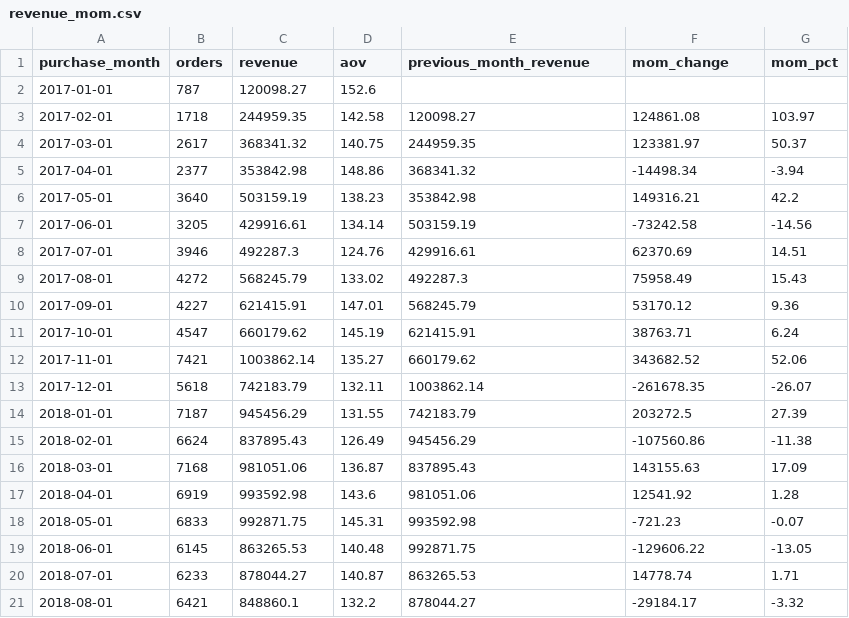
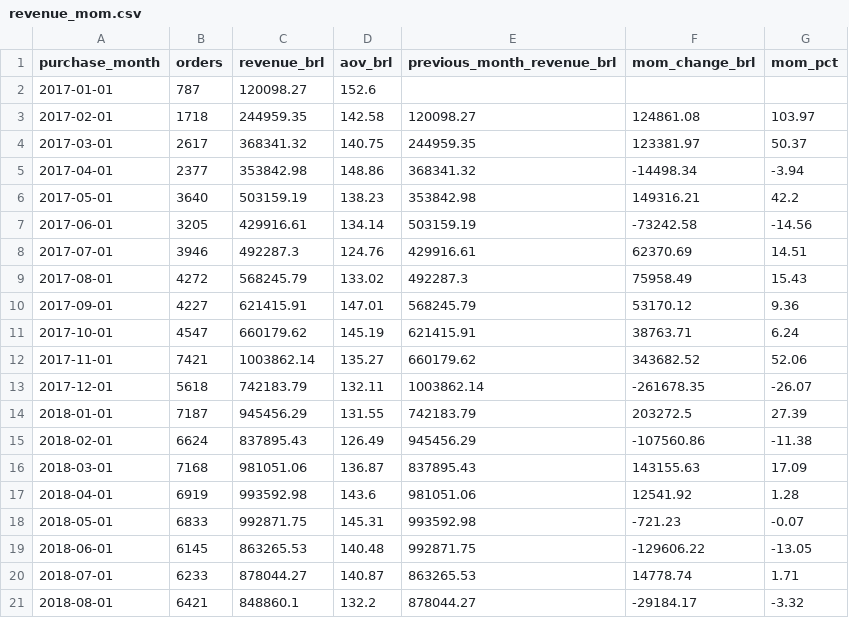
Before and after one commit to Balahari29/olist-retention-analysis, a CSV file: outputs/revenue_mom.csv, drawn as a sheet.

```diff
--- a/outputs/revenue_mom.csv
+++ b/outputs/revenue_mom.csv
@@ -1,2 +1,2 @@
-purchase_month,orders,revenue,aov,previous_month_revenue,mom_change,mom_pct
+purchase_month,orders,revenue_brl,aov_brl,previous_month_revenue_brl,mom_change_brl,mom_pct
 2017-01-01,787,120098.27,152.6,,,
```
Also changed, not shown: outputs/dq_revenue_reconciliation.csv, outputs/powerbi_views_checks.csv, 31 other files.
